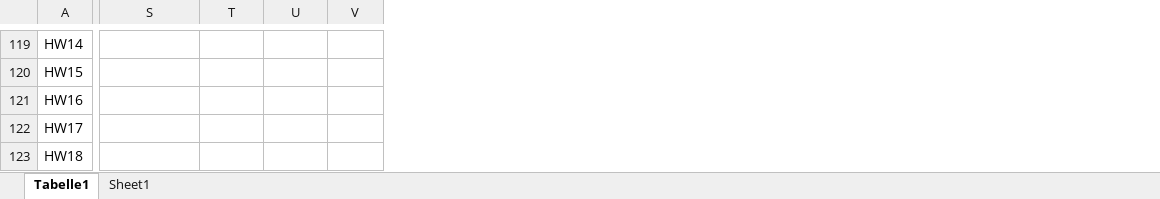
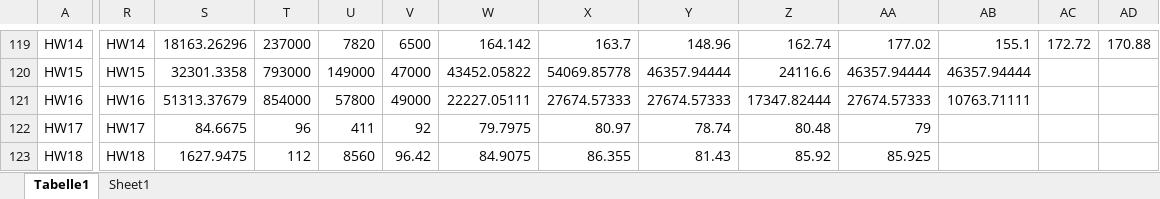
Before and after one commit to tranphuc15122004/New_DPDP, an Excel workbook: Kết quả thử nghiệm.xlsx, sheet Tabelle1, drawn as a sheet; only a part is shown, gaps mark what is left out; values as stored, in another font and other column widths than the file's, no cell formats; the diff covers the shown part only; the diff names each change by its address in the sheet, - before the commit and + after, or states it on an @@ line.

```diff
--- a/Kết quả thử nghiệm.xlsx (sheet Tabelle1)
+++ b/Kết quả thử nghiệm.xlsx (sheet Tabelle1)
+column R, rows 119-123: HW14 | HW15 | HW16 | HW17 | HW18
+column W, rows 119-123: 164.142 | 43452.05822 | 22227.05111 | 79.7975 | 84.9075
+column X, rows 119-123: 163.7 | 54069.85778 | 27674.57333 | 80.97 | 86.355
+column Y, rows 119-123: 148.96 | 46357.94444 | 27674.57333 | 78.74 | 81.43
+column Z, rows 119-123: 162.74 | 24116.6 | 17347.82444 | 80.48 | 85.92
+column AA, rows 119-123: 177.02 | 46357.94444 | 27674.57333 | 79 | 85.925
+column AB, rows 119-121: 155.1 | 46357.94444 | 10763.71111
+column AC, row 119: 172.72
+column AD, row 119: 170.88
-S119: (empty)
+S119: 18163.26296
-T119: (empty)
+T119: 237000
-U119: (empty)
+U119: 7820
-V119: (empty)
+V119: 6500
-S120: (empty)
+S120: 32301.3358
-T120: (empty)
+T120: 793000
-U120: (empty)
+U120: 149000
-V120: (empty)
+V120: 47000
-S121: (empty)
+S121: 51313.37679
-T121: (empty)
+T121: 854000
-U121: (empty)
+U121: 57800
-V121: (empty)
+V121: 49000
-S122: (empty)
+S122: 84.6675
-T122: (empty)
+T122: 96
-U122: (empty)
+U122: 411
-V122: (empty)
+V122: 92
-S123: (empty)
+S123: 1627.9475
-T123: (empty)
+T123: 112
-U123: (empty)
+U123: 8560
-V123: (empty)
+V123: 96.42
```
Also changed, not shown: 39 added rows, 8 removed rows, 4 added columns, 1 removed column and 233 edited cells elsewhere in this sheet, cell formats, formulas that keep their value, 44 other files.
